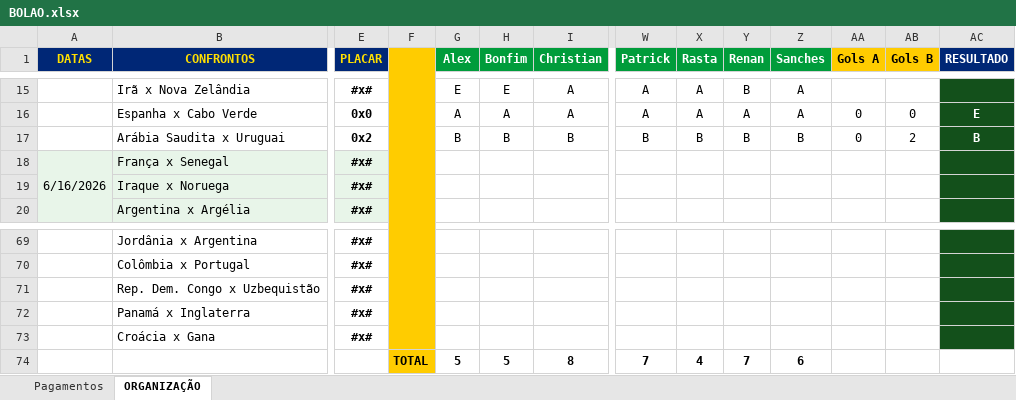
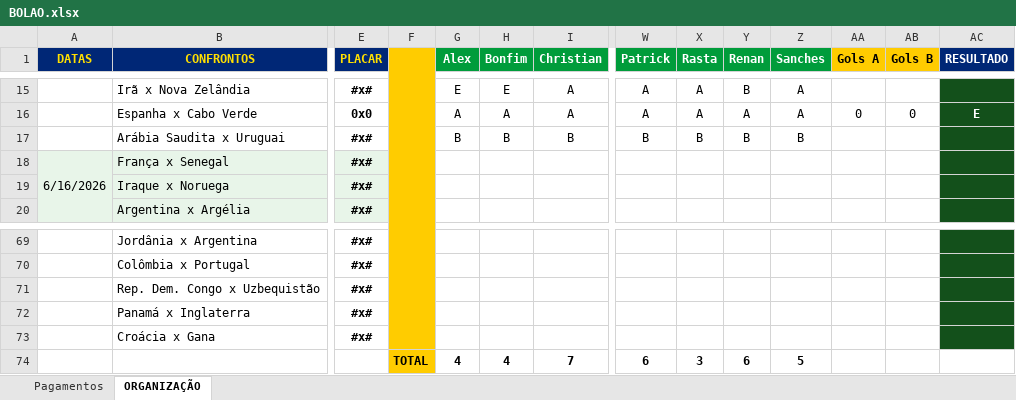
Before and after one commit to ChristianBranco/BolaoCopa, an Excel workbook: BOLAO.xlsx, sheet ORGANIZAÇÃO, drawn as a sheet; only a part is shown, gaps mark what is left out; values as stored, in another font and other column widths than the file's, no borders; conditional formats not drawn; removed rows and columns are numbered as before the commit, all else as after; rows hold the shown columns only; the diff names each change by its address in the sheet, - before the commit and + after, or states it on an @@ line.

Commit message:
Update BOLAO.xlsx

```diff
--- a/BOLAO.xlsx (sheet ORGANIZAÇÃO)
+++ b/BOLAO.xlsx (sheet ORGANIZAÇÃO)
-E17 (PLACAR): 0x2
+E17 (PLACAR): #x#
-AA17 (Gols A): 0
+AA17 (Gols A): (empty)
-AB17 (Gols B): 2
+AB17 (Gols B): (empty)
-AC17 (RESULTADO): B
+AC17 (RESULTADO): (empty)
-row 74:  |  |  | TOTAL | 5 | 5 | 8 | 7 | 4 | 7 | 6
+row 74:  |  |  | TOTAL | 4 | 4 | 7 | 6 | 3 | 6 | 5
```
